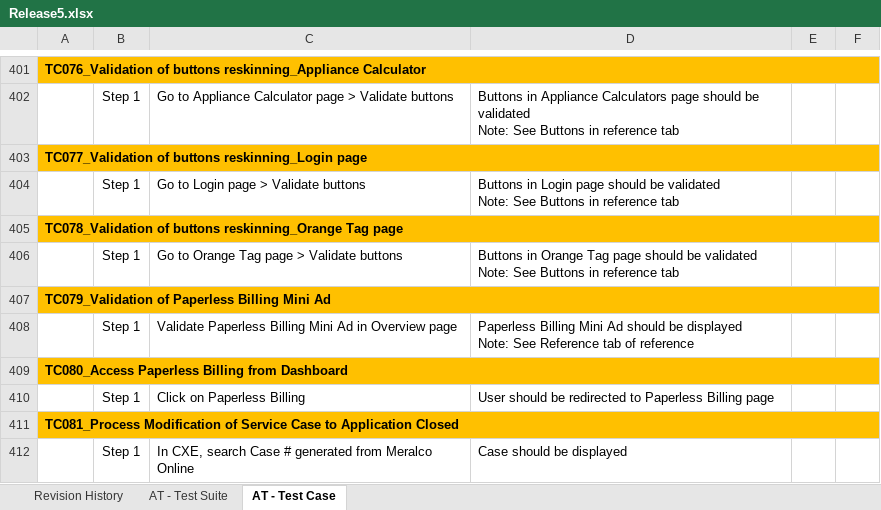
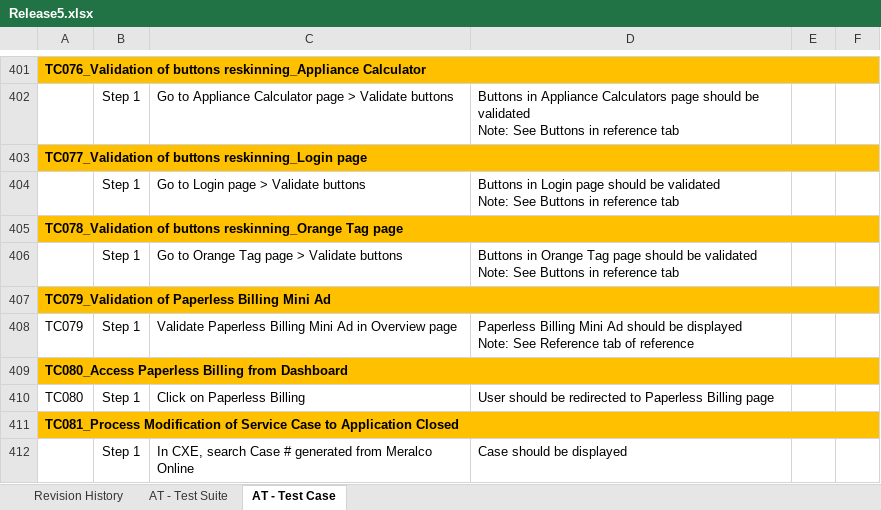
Before and after one commit to lvgalvez/MeralcoOnline, an Excel workbook: Config/Release5.xlsx, sheet AT - Test Case, drawn as a sheet; only a part is shown, gaps mark what is left out; values as stored, in another font and other column widths than the file's, no borders; the diff names each change by its address in the sheet, - before the commit and + after, or states it on an @@ line.

```diff
--- a/Config/Release5.xlsx (sheet AT - Test Case)
+++ b/Config/Release5.xlsx (sheet AT - Test Case)
-A408: (empty)
+A408: TC079
-A410: (empty)
+A410: TC080
```
Also changed, not shown: sheet AT - Test Suite, 7 other files.
